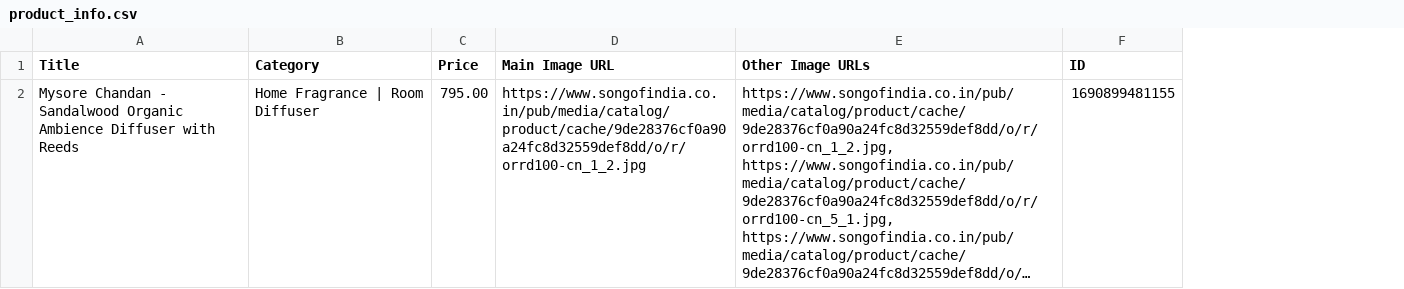
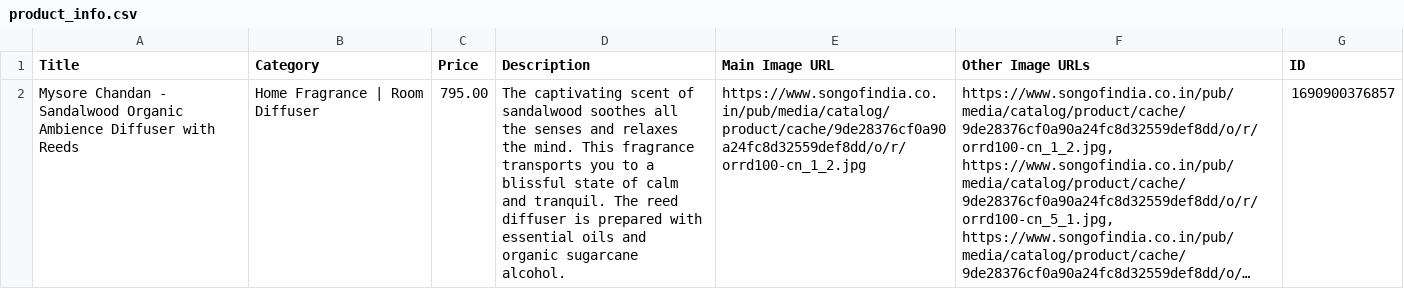
Before and after one commit to TumashenkaAliaksandr/mother_pars, a CSV file: templates/songofindia/product_info.csv, drawn as a sheet; long unchanged cells end in …; addresses are those after the commit; the diff names each change by its address in the sheet, - before the commit and + after, or states it on an @@ line.

Commit message:
added description

```diff
--- a/templates/songofindia/product_info.csv
+++ b/templates/songofindia/product_info.csv
+column D (Description), row 2: The captivating scent of sandalwood soothes all the senses and relaxes the mind. This fragrance transports you to a blissful state of calm and tranquil. The reed diffuser is prepared with essential oils and organic sugarcane alcohol.
-G2 (ID): 1690899481155
+G2 (ID): 1690900376857
```
Also changed, not shown: 1 other file.
